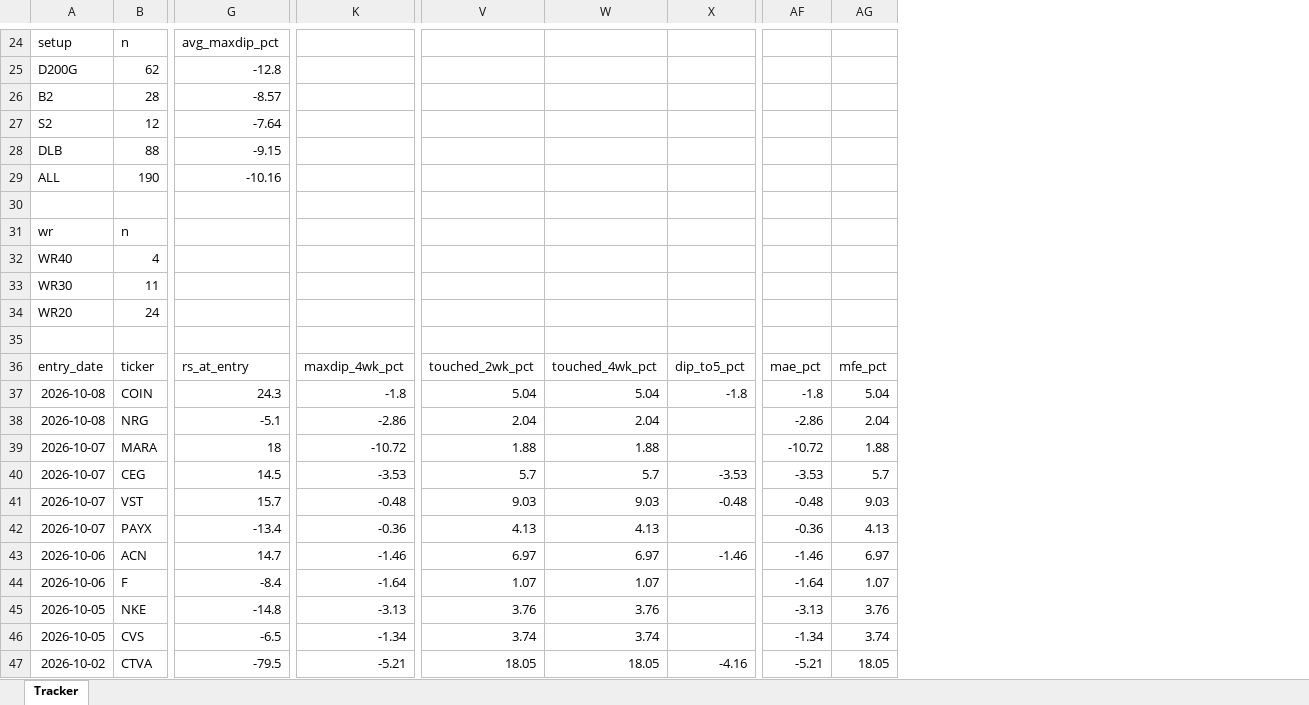
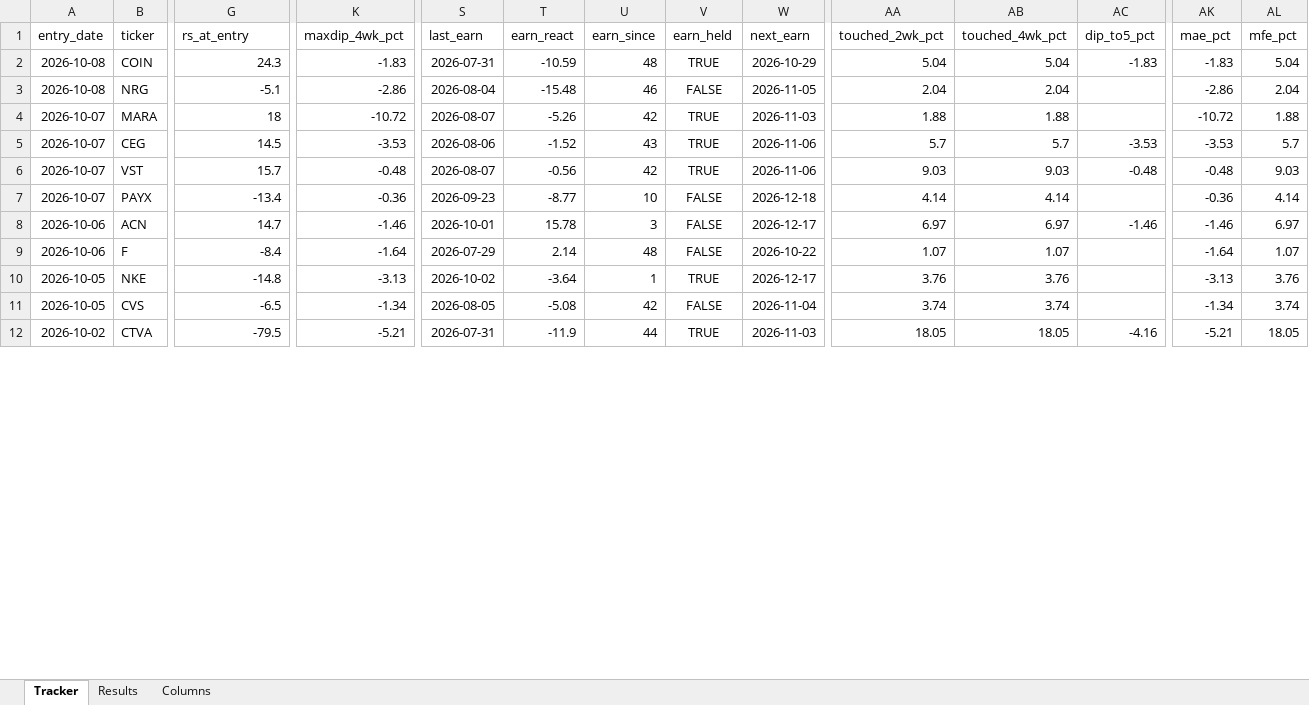
Before and after one commit to gjv-81/slowswing, an Excel workbook: sts_ml_paper_tracker.xlsx, sheet Tracker, drawn as a sheet; only a part is shown, gaps mark what is left out; values as stored, in another font and other column widths than the file's, no borders; removed rows and columns are numbered as before the commit, all else as after; rows hold the shown columns only; the diff covers the shown part only; the diff names each change by its address in the sheet, - before the commit and + after, or states it on an @@ line.

```diff
--- a/sts_ml_paper_tracker.xlsx (sheet Tracker)
+++ b/sts_ml_paper_tracker.xlsx (sheet Tracker)
+sheet tab: Results
+sheet tab: Columns
+column S (last_earn), rows 2-12: 2026-07-31 | 2026-08-04 | 2026-08-07 | 2026-08-06 | 2026-08-07 | 2026-09-23 | 2026-10-01 | 2026-07-29 | 2026-10-02 | 2026-08-05 | 2026-07-31
+column T (earn_react), rows 2-12: -10.59 | -15.48 | -5.26 | -1.52 | -0.56 | -8.77 | 15.78 | 2.14 | -3.64 | -5.08 | -11.9
+column U (earn_since), rows 2-12: 48 | 46 | 42 | 43 | 42 | 10 | 3 | 48 | 1 | 42 | 44
+column V (earn_held), rows 2-12: TRUE | FALSE | TRUE | TRUE | TRUE | FALSE | FALSE | FALSE | TRUE | FALSE | TRUE
+column W (next_earn), rows 2-12: 2026-10-29 | 2026-11-05 | 2026-11-03 | 2026-11-06 | 2026-11-06 | 2026-12-18 | 2026-12-17 | 2026-10-22 | 2026-12-17 | 2026-11-04 | 2026-11-03
-row 24: setup | n | avg_maxdip_pct
-row 25: D200G | 62 | -12.8
-row 26: B2 | 28 | -8.57
-row 27: S2 | 12 | -7.64
-row 28: DLB | 88 | -9.15
-row 29: ALL | 190 | -10.16
-row 30: (empty)
-row 31: wr | n
-row 32: WR40 | 4
-row 33: WR30 | 11
-row 34: WR20 | 24
-row 35: (empty)
-K2 (maxdip_4wk_pct): -1.8
+K2 (maxdip_4wk_pct): -1.83
-AC2 (dip_to5_pct): -1.8
+AC2 (dip_to5_pct): -1.83
-AK2 (mae_pct): -1.8
+AK2 (mae_pct): -1.83
-AA7 (touched_2wk_pct): 4.13
+AA7 (touched_2wk_pct): 4.14
-AB7 (touched_4wk_pct): 4.13
+AB7 (touched_4wk_pct): 4.14
-AL7 (mfe_pct): 4.13
+AL7 (mfe_pct): 4.14
```
Also changed, not shown: 57 removed rows and 108 edited cells elsewhere in this sheet, STS_holy_grail.xlsx, STS_holy_grail_v2.xlsx, 8 other files.
